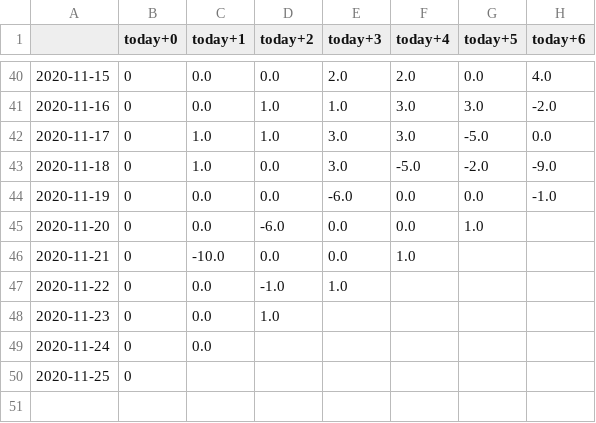
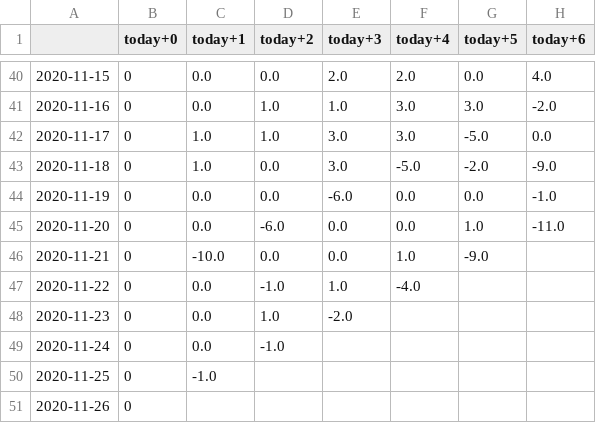
Before and after one commit to bfgdigital/aus_forecast, a CSV file: static/data/accuracy_dataframe.csv, drawn as a sheet; only a part is shown, gaps mark what is left out.

```diff
--- a/static/data/accuracy_dataframe.csv
+++ b/static/data/accuracy_dataframe.csv
@@ -44,7 +44,8 @@
 2020-11-19,0,0.0,0.0,-6.0,0.0,0.0,-1.0
-2020-11-20,0,0.0,-6.0,0.0,0.0,1.0,
-2020-11-21,0,-10.0,0.0,0.0,1.0,,
-2020-11-22,0,0.0,-1.0,1.0,,,
-2020-11-23,0,0.0,1.0,,,,
-2020-11-24,0,0.0,,,,,
-2020-11-25,0,,,,,,
+2020-11-20,0,0.0,-6.0,0.0,0.0,1.0,-11.0
+2020-11-21,0,-10.0,0.0,0.0,1.0,-9.0,
+2020-11-22,0,0.0,-1.0,1.0,-4.0,,
+2020-11-23,0,0.0,1.0,-2.0,,,
+2020-11-24,0,0.0,-1.0,,,,
+2020-11-25,0,-1.0,,,,,
+2020-11-26,0,,,,,,
```
Also changed, not shown: static/data/forecast_dataframe.csv, static/data/last_row.csv, 4 other files.
